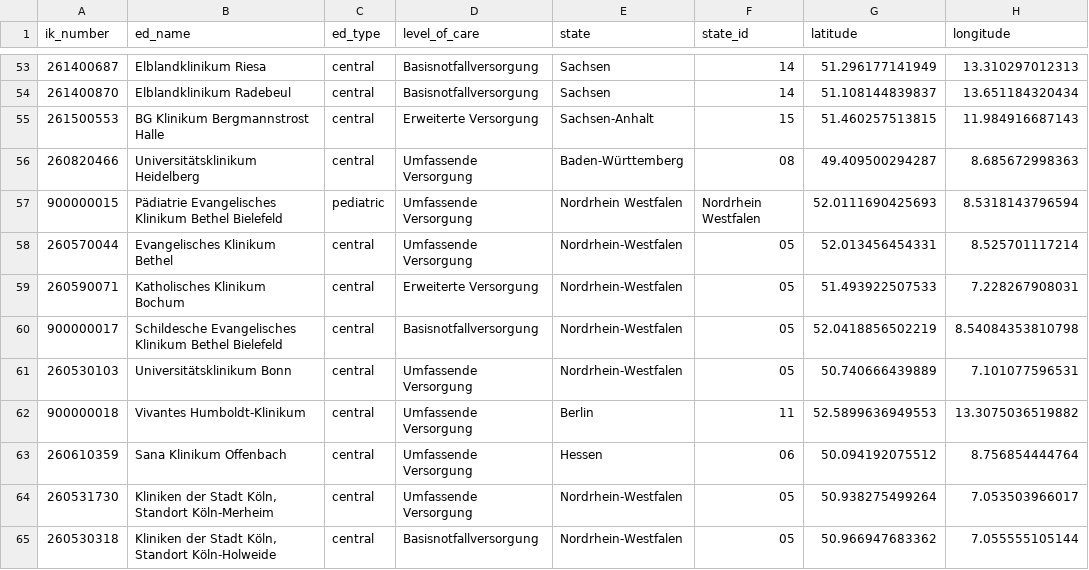
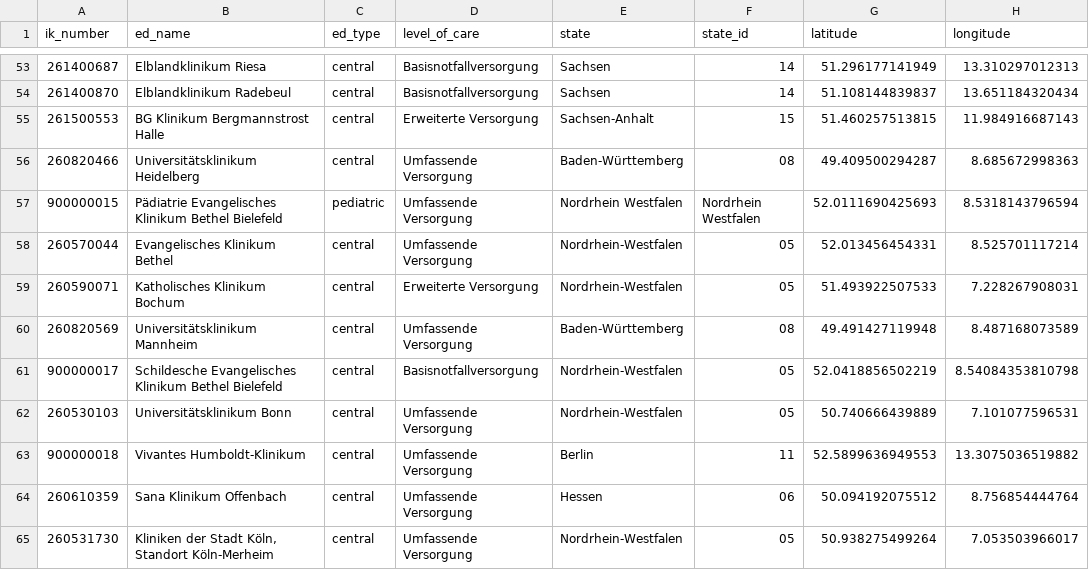
Before and after one commit to robert-koch-institut/Daten_der_Notaufnahmesurveillance, a TSV file: Notaufnahmesurveillance_Standorte.tsv, drawn as a sheet; only a part is shown, gaps mark what is left out; the shorter side is filled out with more unchanged rows.

```diff
--- a/Notaufnahmesurveillance_Standorte.tsv
+++ b/Notaufnahmesurveillance_Standorte.tsv
@@ -59,2 +59,3 @@ ik_number	ed_name	ed_type	level_of_care	state	state_id	latitude	longitude
 260590071	Katholisches Klinikum Bochum	central	Erweiterte Versorgung	Nordrhein-Westfalen	05	51.493922507533	7.228267908031
+260820569	Universitätsklinikum Mannheim	central	Umfassende Versorgung	Baden-Württemberg	08	49.491427119948	8.487168073589
 900000017	Schildesche Evangelisches Klinikum Bethel Bielefeld	central	Basisnotfallversorgung	Nordrhein-Westfalen	05	52.0418856502219	8.54084353810798
```
Also changed, not shown: 7 other files.
